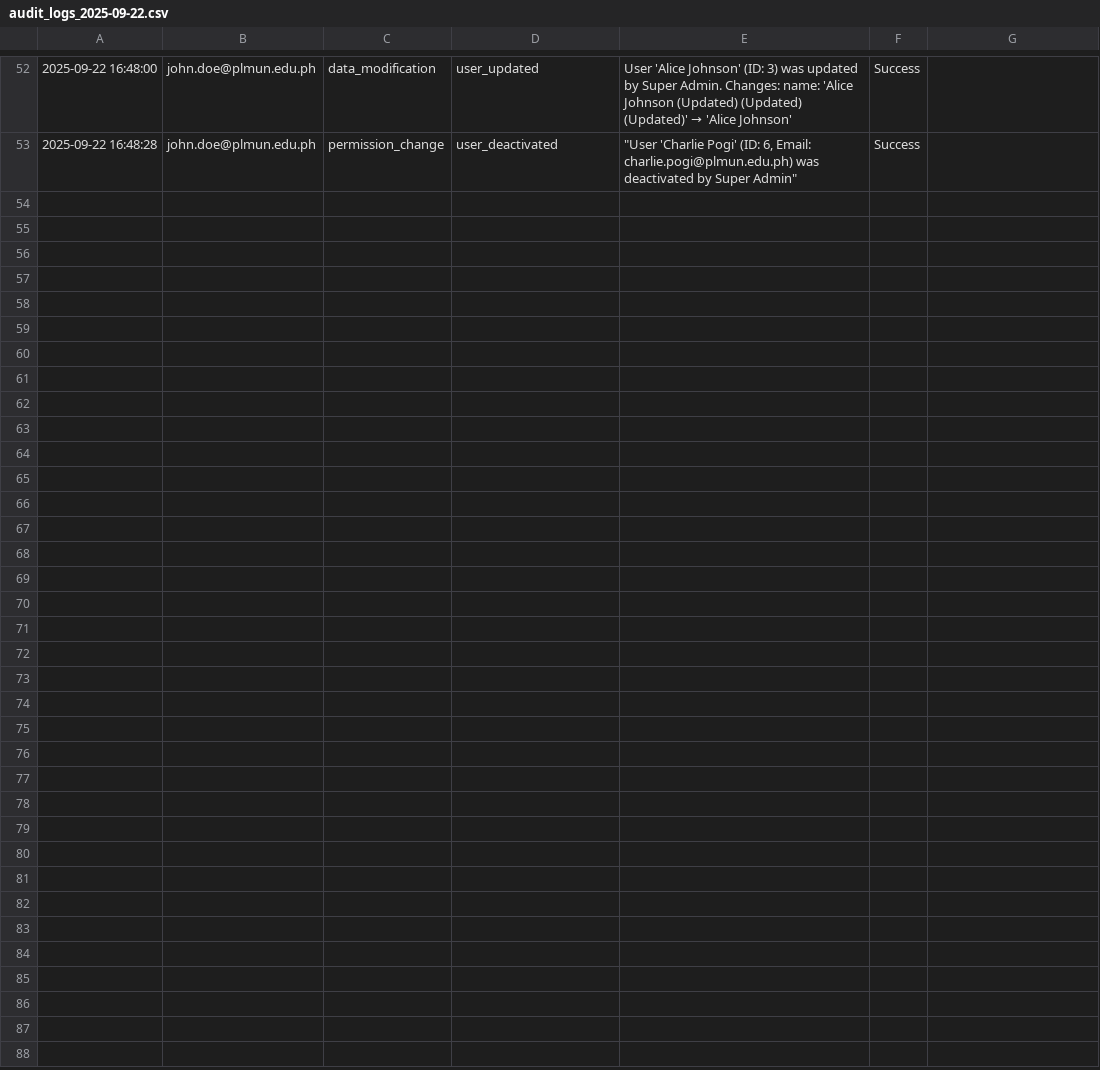
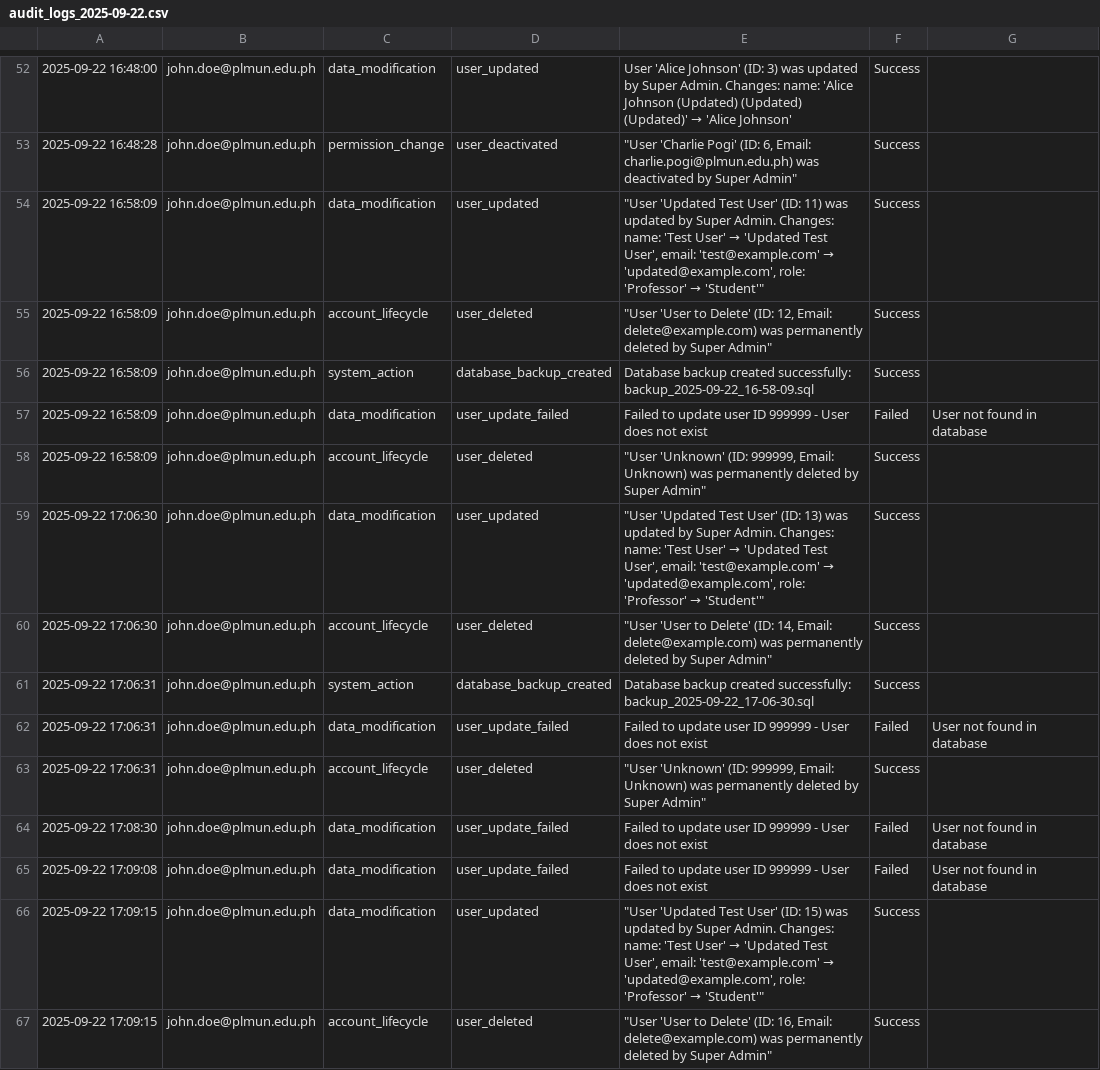
Before and after one commit to MDCedeno/ai-powered-grading-system, a CSV file: ai-powered-grading-system/logs/csv/2025-09/audit_logs_2025-09-22.csv, drawn as a sheet; only a part is shown, gaps mark what is left out; the diff covers the shown part only; the diff names each change by its address in the sheet, - before the commit and + after, or states it on an @@ line.

Commit message:
Add database backup and logging enhancements
- Created a new SQL backup file containing user, student, course, grades, and logs data.
- Updated the audit logs CSV file to include recent actions related to user updates and deletions.
- Added a debug script to check for the existence of a user with ID 999999 and display the last 5 users in the database.
- Modified the logging test implementation to use database connection variables from the config file instead of hardcoded values.

```diff
--- a/ai-powered-grading-system/logs/csv/2025-09/audit_logs_2025-09-22.csv
+++ b/ai-powered-grading-system/logs/csv/2025-09/audit_logs_2025-09-22.csv
+row 54: 2025-09-22 16:58:09 | john.doe@plmun.edu.ph | data_modification | user_updated | "User 'Updated Test User' (ID: 11) was updated by Super Admin. Changes: name: 'Test User' → 'Updated Test User', email: 'test@example.com' → 'updated@example.com', role: 'Professor' → 'Student'" | Success
+row 55: 2025-09-22 16:58:09 | john.doe@plmun.edu.ph | account_lifecycle | user_deleted | "User 'User to Delete' (ID: 12, Email: delete@example.com) was permanently deleted by Super Admin" | Success
+row 56: 2025-09-22 16:58:09 | john.doe@plmun.edu.ph | system_action | database_backup_created | Database backup created successfully: backup_2025-09-22_16-58-09.sql | Success
+row 57: 2025-09-22 16:58:09 | john.doe@plmun.edu.ph | data_modification | user_update_failed | Failed to update user ID 999999 - User does not exist | Failed | User not found in database
+row 58: 2025-09-22 16:58:09 | john.doe@plmun.edu.ph | account_lifecycle | user_deleted | "User 'Unknown' (ID: 999999, Email: Unknown) was permanently deleted by Super Admin" | Success
+row 59: 2025-09-22 17:06:30 | john.doe@plmun.edu.ph | data_modification | user_updated | "User 'Updated Test User' (ID: 13) was updated by Super Admin. Changes: name: 'Test User' → 'Updated Test User', email: 'test@example.com' → 'updated@example.com', role: 'Professor' → 'Student'" | Success
+row 60: 2025-09-22 17:06:30 | john.doe@plmun.edu.ph | account_lifecycle | user_deleted | "User 'User to Delete' (ID: 14, Email: delete@example.com) was permanently deleted by Super Admin" | Success
+row 61: 2025-09-22 17:06:31 | john.doe@plmun.edu.ph | system_action | database_backup_created | Database backup created successfully: backup_2025-09-22_17-06-30.sql | Success
+row 62: 2025-09-22 17:06:31 | john.doe@plmun.edu.ph | data_modification | user_update_failed | Failed to update user ID 999999 - User does not exist | Failed | User not found in database
+row 63: 2025-09-22 17:06:31 | john.doe@plmun.edu.ph | account_lifecycle | user_deleted | "User 'Unknown' (ID: 999999, Email: Unknown) was permanently deleted by Super Admin" | Success
+row 64: 2025-09-22 17:08:30 | john.doe@plmun.edu.ph | data_modification | user_update_failed | Failed to update user ID 999999 - User does not exist | Failed | User not found in database
+row 65: 2025-09-22 17:09:08 | john.doe@plmun.edu.ph | data_modification | user_update_failed | Failed to update user ID 999999 - User does not exist | Failed | User not found in database
+row 66: 2025-09-22 17:09:15 | john.doe@plmun.edu.ph | data_modification | user_updated | "User 'Updated Test User' (ID: 15) was updated by Super Admin. Changes: name: 'Test User' → 'Updated Test User', email: 'test@example.com' → 'updated@example.com', role: 'Professor' → 'Student'" | Success
+row 67: 2025-09-22 17:09:15 | john.doe@plmun.edu.ph | account_lifecycle | user_deleted | "User 'User to Delete' (ID: 16, Email: delete@example.com) was permanently deleted by Super Admin" | Success
```
Also changed, not shown: 13 added rows elsewhere in this file, 8 other files.
